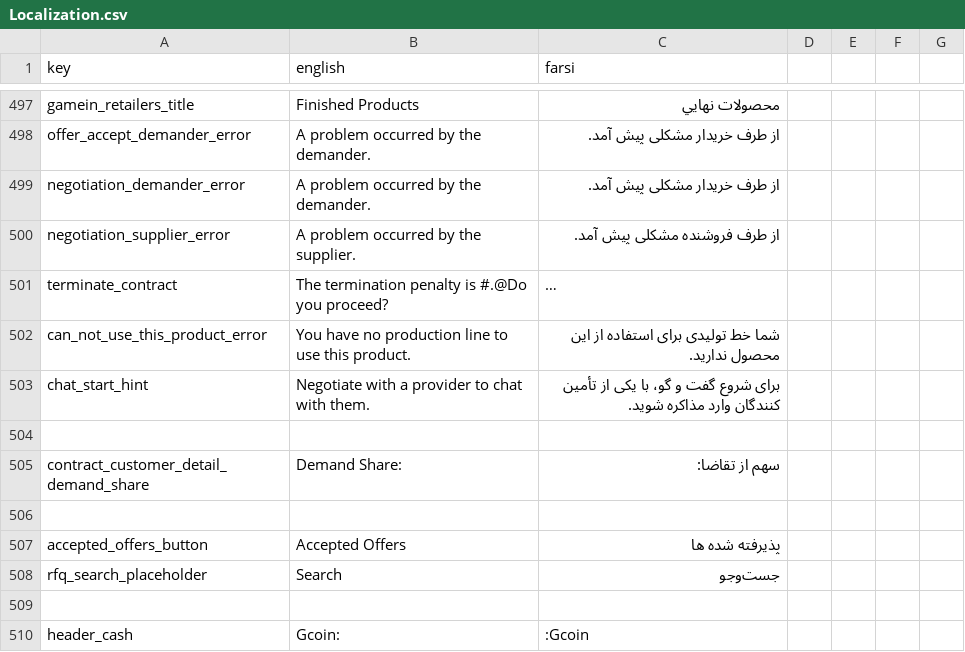
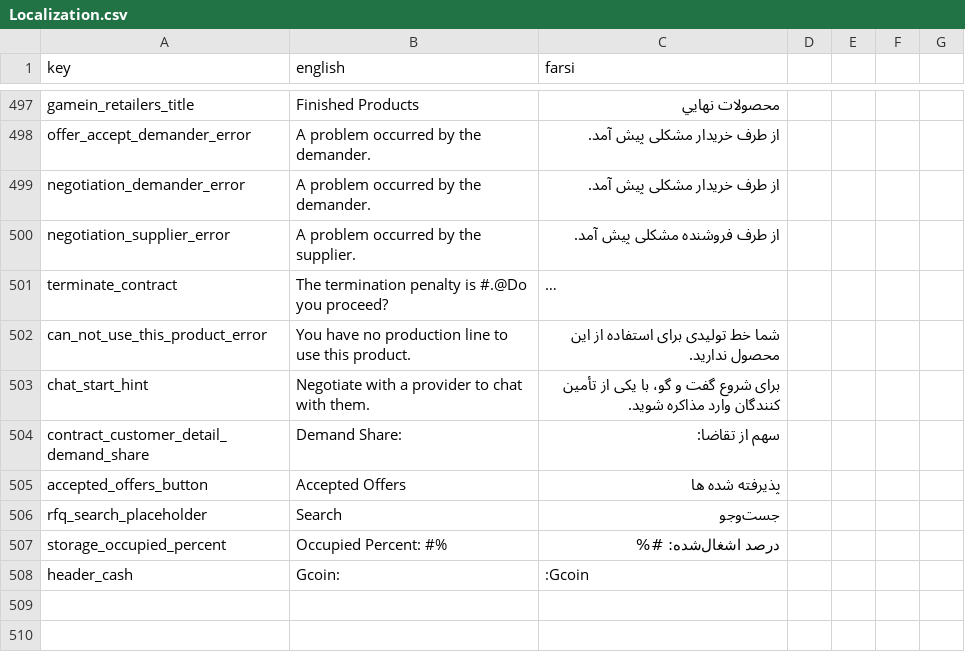
Before and after one commit to GameinSharif/Gamein2021-Client, a CSV file: Assets/Resources/Localization/Localization.csv, drawn as a sheet; only a part is shown, gaps mark what is left out; long unchanged cells end in …; removed rows and columns are numbered as before the commit, all else as after; the diff names each change by its address in the sheet, - before the commit and + after, or states it on an @@ line.

Commit message:
added occupied amount percent for storage products

```diff
--- a/Assets/Resources/Localization/Localization.csv
+++ b/Assets/Resources/Localization/Localization.csv
-row 504: (empty)
-row 506: (empty)
-row 507: (empty)
+row 507: storage_occupied_percent | Occupied Percent: #% | درصد اشغال‌شده: #%
```
Also changed, not shown: 12 other files.
